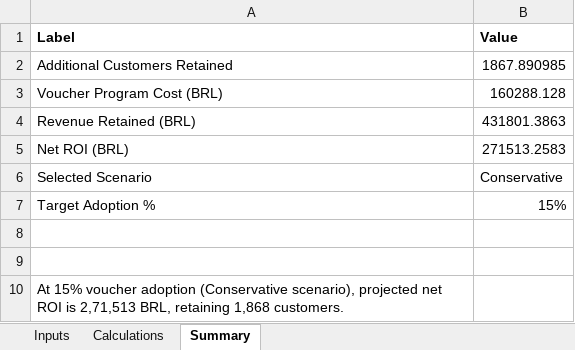
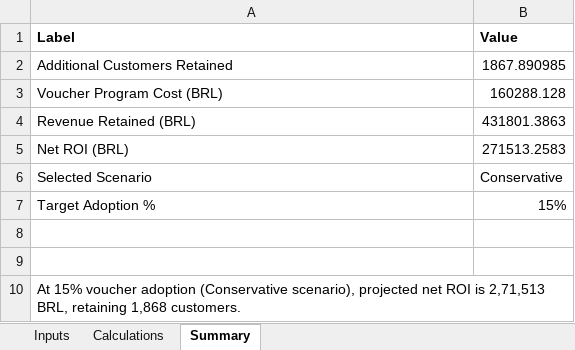
Before and after one commit to Visveswaranvisves/RetailIQ, an Excel workbook: excel/RetailIQ_ROI_Calculator.xlsx, sheet Summary, drawn as a sheet; values as stored, in another font and other column widths than the file's, no borders; the diff names each change by its address in the sheet, - before the commit and + after, or states it on an @@ line.

```diff
--- a/excel/RetailIQ_ROI_Calculator.xlsx (sheet Summary)
+++ b/excel/RetailIQ_ROI_Calculator.xlsx (sheet Summary)
+A10:B10 merged
```
Also changed, not shown: sheet Calculations.
